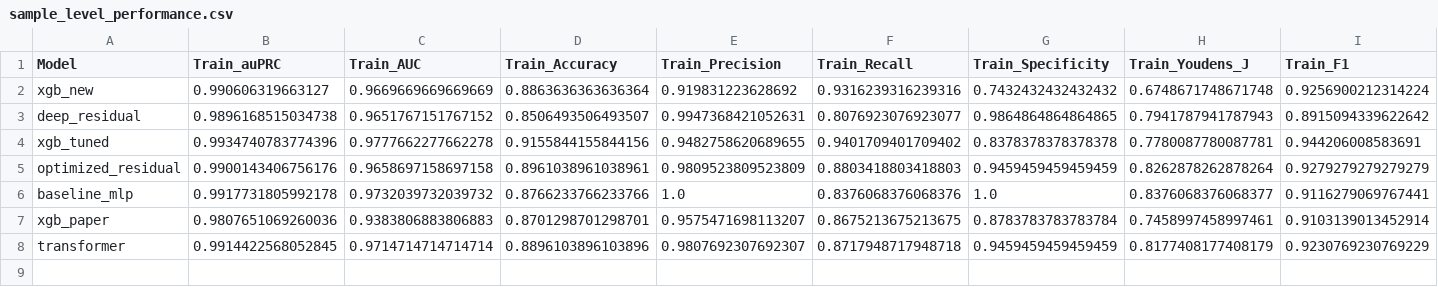
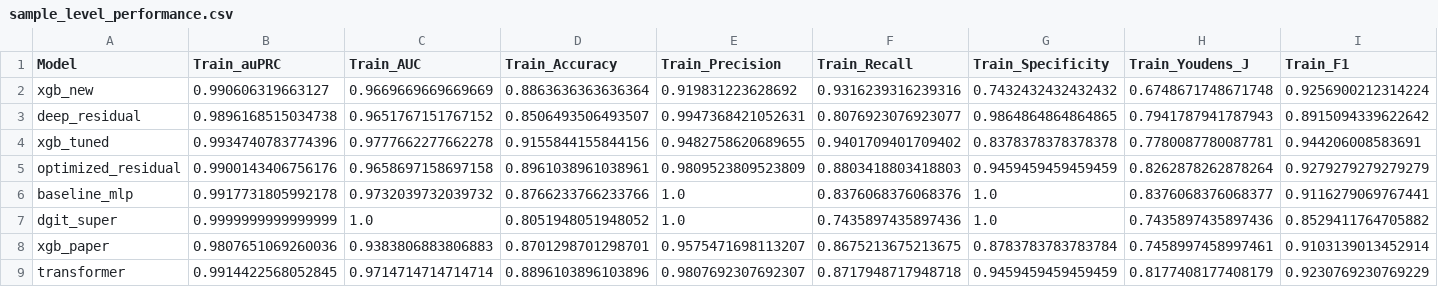
Before and after one commit to WangLabCSU/otk, a CSV file: otk_api/models/source_data/sample_level_performance.csv, drawn as a sheet; only a part is shown; rows hold the shown columns only; the diff names each change by its address in the sheet, - before the commit and + after, or states it on an @@ line.

```diff
--- a/otk_api/models/source_data/sample_level_performance.csv
+++ b/otk_api/models/source_data/sample_level_performance.csv
+row 7: dgit_super | 0.9999999999999999 | 1.0 | 0.8051948051948052 | 1.0 | 0.7435897435897436 | 1.0 | 0.7435897435897436 | 0.8529411764705882
```
Also changed, not shown: otk_api/models/source_data/dataset_statistics.csv, otk_api/models/source_data/gene_level_performance.csv, 27 other files.
